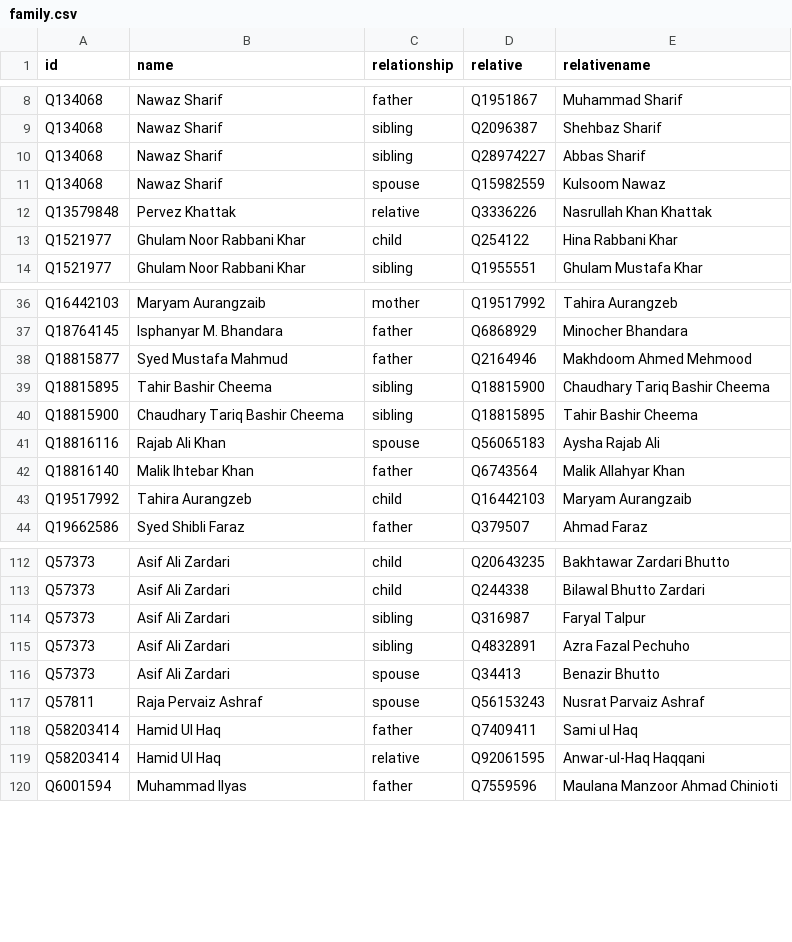
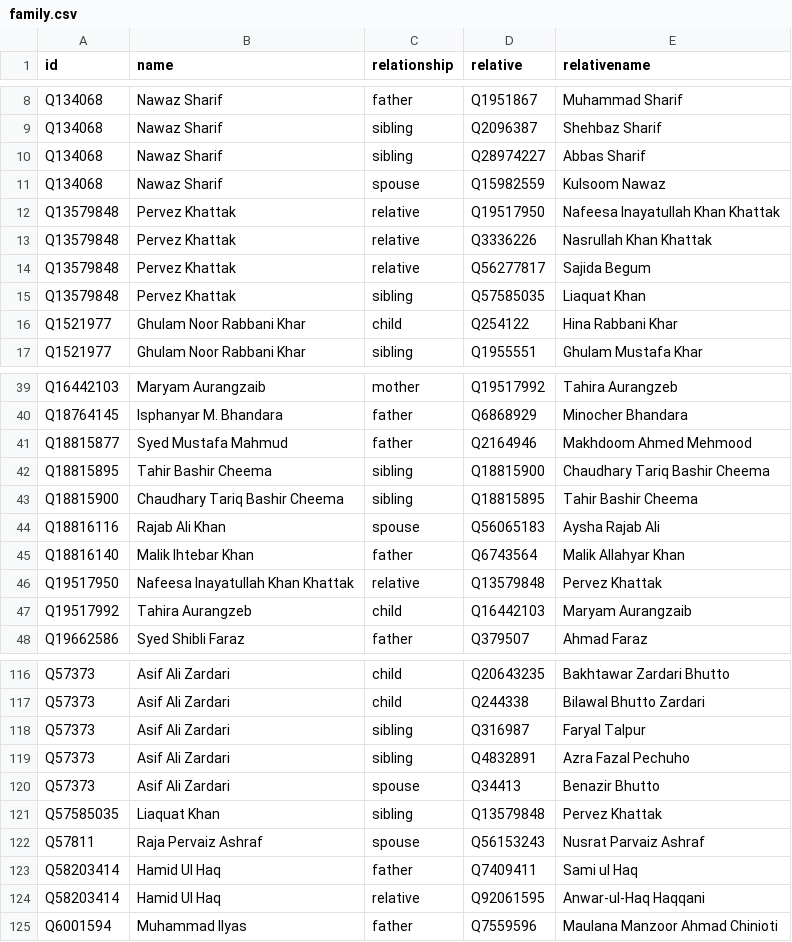
Before and after one commit to every-politician-scrapers/pakistan-ministers, a CSV file: html/family.csv, drawn as a sheet; only a part is shown, gaps mark what is left out.

```diff
--- a/html/family.csv
+++ b/html/family.csv
@@ -11,3 +11,6 @@ Q134068,Nawaz Sharif,sibling,Q28974227,Abbas Sharif
 Q134068,Nawaz Sharif,spouse,Q15982559,Kulsoom Nawaz
+Q13579848,Pervez Khattak,relative,Q19517950,Nafeesa Inayatullah Khan Khattak
 Q13579848,Pervez Khattak,relative,Q3336226,Nasrullah Khan Khattak
+Q13579848,Pervez Khattak,relative,Q56277817,Sajida Begum
+Q13579848,Pervez Khattak,sibling,Q57585035,Liaquat Khan
 Q1521977,Ghulam Noor Rabbani Khar,child,Q254122,Hina Rabbani Khar
@@ -42,2 +45,3 @@ Q18816116,Rajab Ali Khan,spouse,Q56065183,Aysha Rajab Ali
 Q18816140,Malik Ihtebar Khan,father,Q6743564,Malik Allahyar Khan
+Q19517950,Nafeesa Inayatullah Khan Khattak,relative,Q13579848,Pervez Khattak
 Q19517992,Tahira Aurangzeb,child,Q16442103,Maryam Aurangzaib
@@ -116,2 +120,3 @@ Q57373,Asif Ali Zardari,sibling,Q4832891,Azra Fazal Pechuho
 Q57373,Asif Ali Zardari,spouse,Q34413,Benazir Bhutto
+Q57585035,Liaquat Khan,sibling,Q13579848,Pervez Khattak
 Q57811,Raja Pervaiz Ashraf,spouse,Q56153243,Nusrat Parvaiz Ashraf
```
Also changed, not shown: html/legislators.csv.
